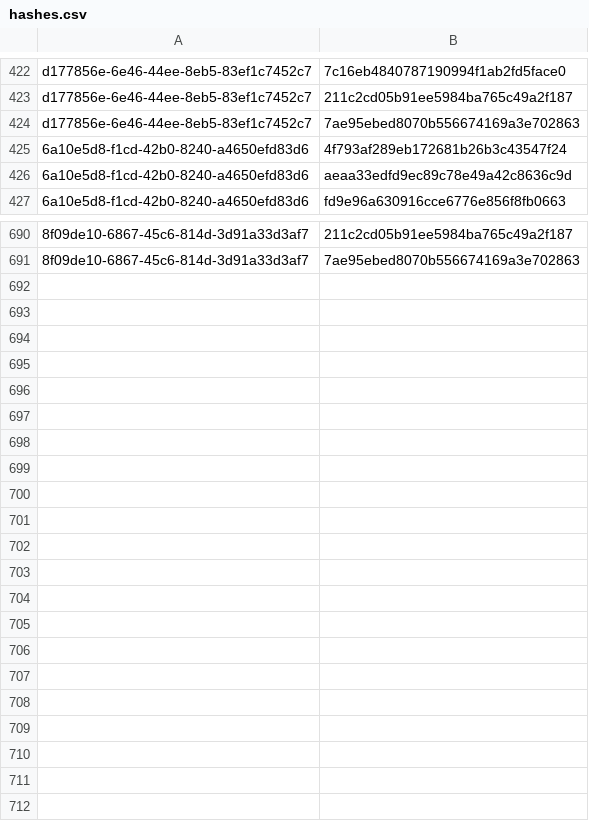
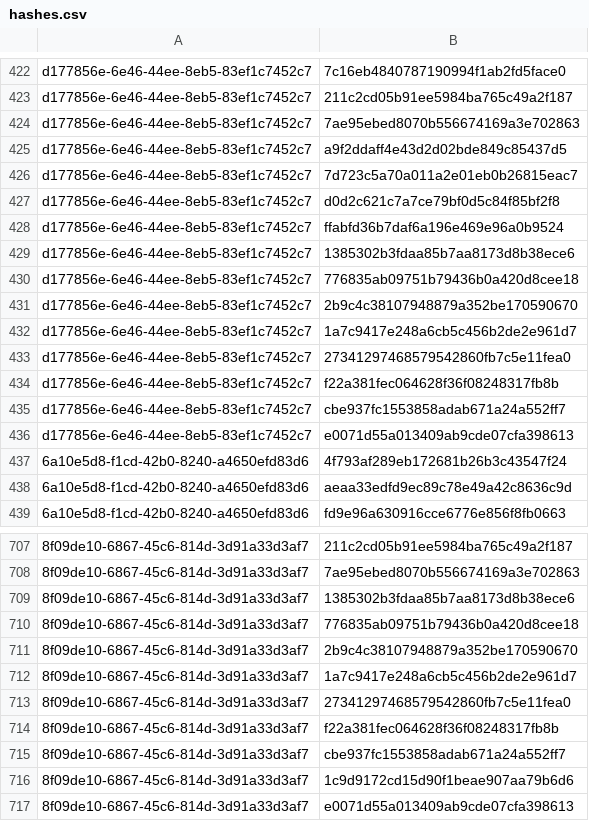
Before and after one commit to RedBlue232/crowdsec-alerts-feed, a CSV file: misp-feed/hashes.csv, drawn as a sheet; only a part is shown, gaps mark what is left out; the diff covers the shown part only.

Commit message:
chore(misp): refresh feed (3 events) [2026-05-12T01:30Z]

```diff
--- a/misp-feed/hashes.csv
+++ b/misp-feed/hashes.csv
@@ -424,2 +424,14 @@ d177856e-6e46-44ee-8eb5-83ef1c7452c7,211c2cd05b91ee5984ba765c49a2f187
 d177856e-6e46-44ee-8eb5-83ef1c7452c7,7ae95ebed8070b556674169a3e702863
+d177856e-6e46-44ee-8eb5-83ef1c7452c7,a9f2ddaff4e43d2d02bde849c85437d5
+d177856e-6e46-44ee-8eb5-83ef1c7452c7,7d723c5a70a011a2e01eb0b26815eac7
+d177856e-6e46-44ee-8eb5-83ef1c7452c7,d0d2c621c7a7ce79bf0d5c84f85bf2f8
+d177856e-6e46-44ee-8eb5-83ef1c7452c7,ffabfd36b7daf6a196e469e96a0b9524
+d177856e-6e46-44ee-8eb5-83ef1c7452c7,1385302b3fdaa85b7aa8173d8b38ece6
+d177856e-6e46-44ee-8eb5-83ef1c7452c7,776835ab09751b79436b0a420d8cee18
+d177856e-6e46-44ee-8eb5-83ef1c7452c7,2b9c4c38107948879a352be170590670
+d177856e-6e46-44ee-8eb5-83ef1c7452c7,1a7c9417e248a6cb5c456b2de2e961d7
+d177856e-6e46-44ee-8eb5-83ef1c7452c7,27341297468579542860fb7c5e11fea0
+d177856e-6e46-44ee-8eb5-83ef1c7452c7,f22a381fec064628f36f08248317fb8b
+d177856e-6e46-44ee-8eb5-83ef1c7452c7,cbe937fc1553858adab671a24a552ff7
+d177856e-6e46-44ee-8eb5-83ef1c7452c7,e0071d55a013409ab9cde07cfa398613
 6a10e5d8-f1cd-42b0-8240-a4650efd83d6,4f793af289eb172681b26b3c43547f24
@@ -691 +708,10 @@ d177856e-6e46-44ee-8eb5-83ef1c7452c7,7ae95ebed8070b556674169a3e702863
 8f09de10-6867-45c6-814d-3d91a33d3af7,7ae95ebed8070b556674169a3e702863
+8f09de10-6867-45c6-814d-3d91a33d3af7,1385302b3fdaa85b7aa8173d8b38ece6
+8f09de10-6867-45c6-814d-3d91a33d3af7,776835ab09751b79436b0a420d8cee18
+8f09de10-6867-45c6-814d-3d91a33d3af7,2b9c4c38107948879a352be170590670
+8f09de10-6867-45c6-814d-3d91a33d3af7,1a7c9417e248a6cb5c456b2de2e961d7
+8f09de10-6867-45c6-814d-3d91a33d3af7,27341297468579542860fb7c5e11fea0
+8f09de10-6867-45c6-814d-3d91a33d3af7,f22a381fec064628f36f08248317fb8b
+8f09de10-6867-45c6-814d-3d91a33d3af7,cbe937fc1553858adab671a24a552ff7
+8f09de10-6867-45c6-814d-3d91a33d3af7,1c9d9172cd15d90f1beae907aa79b6d6
+8f09de10-6867-45c6-814d-3d91a33d3af7,e0071d55a013409ab9cde07cfa398613
```
Also changed, not shown: 5 added rows elsewhere in this file.
